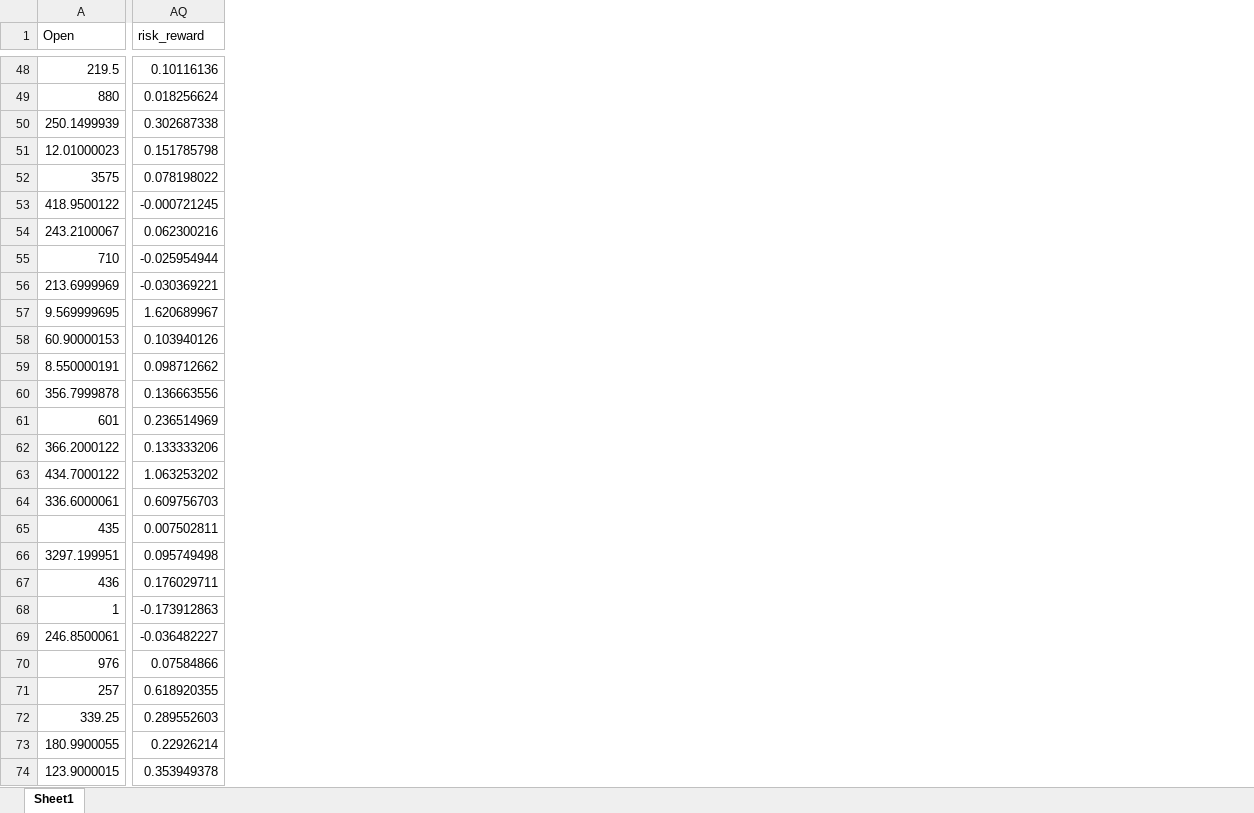
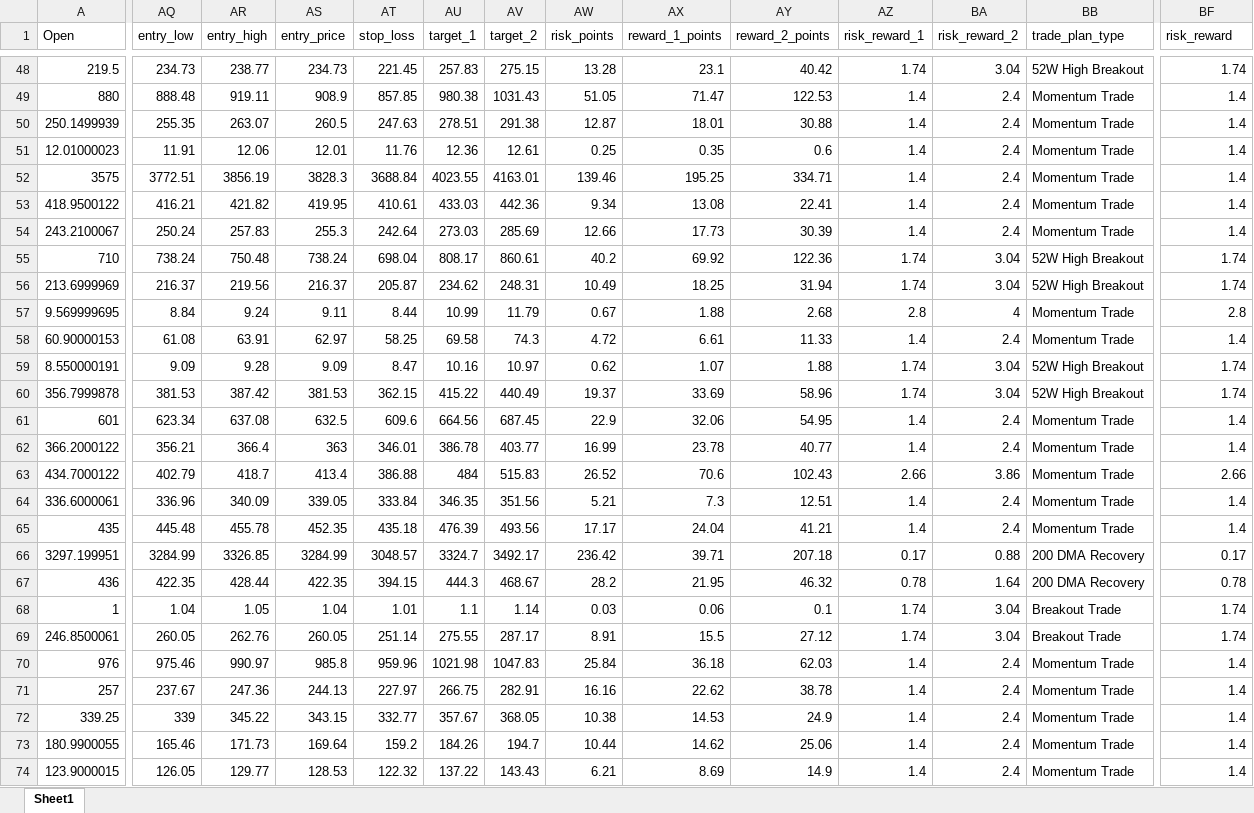
Before and after one commit to rakeshnagapuri99-coder/nse-smart-market-dashboard, an Excel workbook: output/exports/swing.xlsx, sheet Sheet1, drawn as a sheet; only a part is shown, gaps mark what is left out; values as stored, in another font and other column widths than the file's, no borders; addresses are those after the commit; the diff covers the shown part only; the diff names each change by its address in the sheet, - before the commit and + after, or states it on an @@ line.

```diff
--- a/output/exports/swing.xlsx (sheet Sheet1)
+++ b/output/exports/swing.xlsx (sheet Sheet1)
+column AQ (entry_low), rows 48-74: 234.73 | 888.48 | 255.35 | 11.91 | 3772.51 | 416.21 | 250.24 | 738.24 | 216.37 | 8.84 | 61.08 | 9.09 | 381.53 | 623.34 | 356.21 | 402.79 | 336.96 | 445.48 | 3284.99 | 422.35 | 1.04 | 260.05 | 975.46 | 237.67 | 339 | 165.46 | 126.05
+column AR (entry_high), rows 48-74: 238.77 | 919.11 | 263.07 | 12.06 | 3856.19 | 421.82 | 257.83 | 750.48 | 219.56 | 9.24 | 63.91 | 9.28 | 387.42 | 637.08 | 366.4 | 418.7 | 340.09 | 455.78 | 3326.85 | 428.44 | 1.05 | 262.76 | 990.97 | 247.36 | 345.22 | 171.73 | 129.77
+column AS (entry_price), rows 48-74: 234.73 | 908.9 | 260.5 | 12.01 | 3828.3 | 419.95 | 255.3 | 738.24 | 216.37 | 9.11 | 62.97 | 9.09 | 381.53 | 632.5 | 363 | 413.4 | 339.05 | 452.35 | 3284.99 | 422.35 | 1.04 | 260.05 | 985.8 | 244.13 | 343.15 | 169.64 | 128.53
+column AT (stop_loss), rows 48-74: 221.45 | 857.85 | 247.63 | 11.76 | 3688.84 | 410.61 | 242.64 | 698.04 | 205.87 | 8.44 | 58.25 | 8.47 | 362.15 | 609.6 | 346.01 | 386.88 | 333.84 | 435.18 | 3048.57 | 394.15 | 1.01 | 251.14 | 959.96 | 227.97 | 332.77 | 159.2 | 122.32
+column AU (target_1), rows 48-74: 257.83 | 980.38 | 278.51 | 12.36 | 4023.55 | 433.03 | 273.03 | 808.17 | 234.62 | 10.99 | 69.58 | 10.16 | 415.22 | 664.56 | 386.78 | 484 | 346.35 | 476.39 | 3324.7 | 444.3 | 1.1 | 275.55 | 1021.98 | 266.75 | 357.67 | 184.26 | 137.22
+column AV (target_2), rows 48-74: 275.15 | 1031.43 | 291.38 | 12.61 | 4163.01 | 442.36 | 285.69 | 860.61 | 248.31 | 11.79 | 74.3 | 10.97 | 440.49 | 687.45 | 403.77 | 515.83 | 351.56 | 493.56 | 3492.17 | 468.67 | 1.14 | 287.17 | 1047.83 | 282.91 | 368.05 | 194.7 | 143.43
+column AW (risk_points), rows 48-74: 13.28 | 51.05 | 12.87 | 0.25 | 139.46 | 9.34 | 12.66 | 40.2 | 10.49 | 0.67 | 4.72 | 0.62 | 19.37 | 22.9 | 16.99 | 26.52 | 5.21 | 17.17 | 236.42 | 28.2 | 0.03 | 8.91 | 25.84 | 16.16 | 10.38 | 10.44 | 6.21
+column AX (reward_1_points), rows 48-74: 23.1 | 71.47 | 18.01 | 0.35 | 195.25 | 13.08 | 17.73 | 69.92 | 18.25 | 1.88 | 6.61 | 1.07 | 33.69 | 32.06 | 23.78 | 70.6 | 7.3 | 24.04 | 39.71 | 21.95 | 0.06 | 15.5 | 36.18 | 22.62 | 14.53 | 14.62 | 8.69
+column AY (reward_2_points), rows 48-74: 40.42 | 122.53 | 30.88 | 0.6 | 334.71 | 22.41 | 30.39 | 122.36 | 31.94 | 2.68 | 11.33 | 1.88 | 58.96 | 54.95 | 40.77 | 102.43 | 12.51 | 41.21 | 207.18 | 46.32 | 0.1 | 27.12 | 62.03 | 38.78 | 24.9 | 25.06 | 14.9
+column AZ (risk_reward_1), rows 48-74: 1.74 | 1.4 | 1.4 | 1.4 | 1.4 | 1.4 | 1.4 | 1.74 | 1.74 | 2.8 | 1.4 | 1.74 | 1.74 | 1.4 | 1.4 | 2.66 | 1.4 | 1.4 | 0.17 | 0.78 | 1.74 | 1.74 | 1.4 | 1.4 | 1.4 | 1.4 | 1.4
+column BA (risk_reward_2), rows 48-74: 3.04 | 2.4 | 2.4 | 2.4 | 2.4 | 2.4 | 2.4 | 3.04 | 3.04 | 4 | 2.4 | 3.04 | 3.04 | 2.4 | 2.4 | 3.86 | 2.4 | 2.4 | 0.88 | 1.64 | 3.04 | 3.04 | 2.4 | 2.4 | 2.4 | 2.4 | 2.4
+column BB (trade_plan_type), rows 48-74: 52W High Breakout | Momentum Trade | Momentum Trade | Momentum Trade | Momentum Trade | Momentum Trade | Momentum Trade | 52W High Breakout | 52W High Breakout | Momentum Trade | Momentum Trade | 52W High Breakout | 52W High Breakout | Momentum Trade | Momentum Trade | Momentum Trade | Momentum Trade | Momentum Trade | 200 DMA Recovery | 200 DMA Recovery | Breakout Trade | Breakout Trade | Momentum Trade | Momentum Trade | Momentum Trade | Momentum Trade | Momentum Trade
-BF48 (risk_reward): 0.10116136
+BF48 (risk_reward): 1.74
-BF49 (risk_reward): 0.018256624
+BF49 (risk_reward): 1.4
-BF50 (risk_reward): 0.302687338
+BF50 (risk_reward): 1.4
-BF51 (risk_reward): 0.151785798
+BF51 (risk_reward): 1.4
-BF52 (risk_reward): 0.078198022
+BF52 (risk_reward): 1.4
-BF53 (risk_reward): -0.000721245
+BF53 (risk_reward): 1.4
-BF54 (risk_reward): 0.062300216
+BF54 (risk_reward): 1.4
-BF55 (risk_reward): -0.025954944
+BF55 (risk_reward): 1.74
-BF56 (risk_reward): -0.030369221
+BF56 (risk_reward): 1.74
-BF57 (risk_reward): 1.620689967
+BF57 (risk_reward): 2.8
-BF58 (risk_reward): 0.103940126
+BF58 (risk_reward): 1.4
-BF59 (risk_reward): 0.098712662
+BF59 (risk_reward): 1.74
-BF60 (risk_reward): 0.136663556
+BF60 (risk_reward): 1.74
-BF61 (risk_reward): 0.236514969
+BF61 (risk_reward): 1.4
-BF62 (risk_reward): 0.133333206
+BF62 (risk_reward): 1.4
-BF63 (risk_reward): 1.063253202
+BF63 (risk_reward): 2.66
-BF64 (risk_reward): 0.609756703
+BF64 (risk_reward): 1.4
-BF65 (risk_reward): 0.007502811
+BF65 (risk_reward): 1.4
-BF66 (risk_reward): 0.095749498
+BF66 (risk_reward): 0.17
-BF67 (risk_reward): 0.176029711
+BF67 (risk_reward): 0.78
-BF68 (risk_reward): -0.173912863
+BF68 (risk_reward): 1.74
-BF69 (risk_reward): -0.036482227
+BF69 (risk_reward): 1.74
-BF70 (risk_reward): 0.07584866
+BF70 (risk_reward): 1.4
-BF71 (risk_reward): 0.618920355
+BF71 (risk_reward): 1.4
-BF72 (risk_reward): 0.289552603
+BF72 (risk_reward): 1.4
-BF73 (risk_reward): 0.22926214
+BF73 (risk_reward): 1.4
-BF74 (risk_reward): 0.353949378
+BF74 (risk_reward): 1.4
```
Also changed, not shown: 4 added columns and 1288 edited cells elsewhere in this sheet, output/exports/dma_recovery.xlsx, output/exports/long_term.xlsx, 19 other files.
